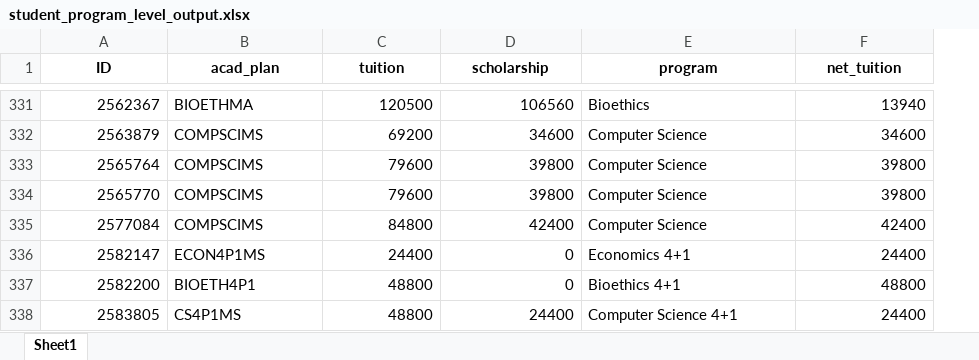
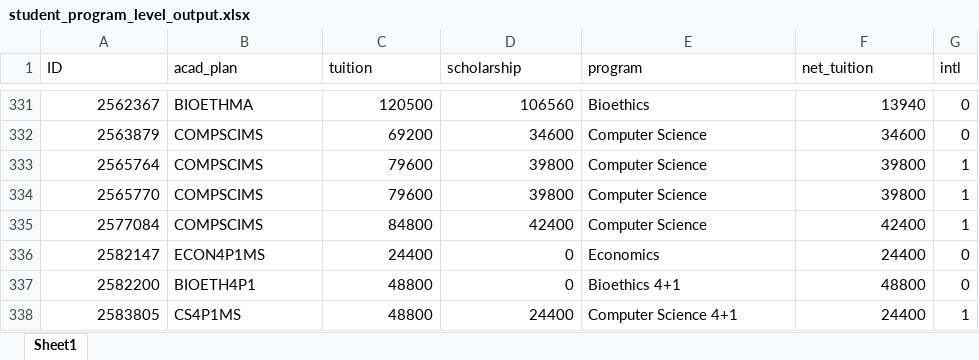
Before and after one commit to rjhunj2/grad-school-pricing, an Excel workbook: student_program_level_output.xlsx, sheet Sheet1, drawn as a sheet; only a part is shown, gaps mark what is left out; values as stored, in another font and other column widths than the file's, no borders; the diff covers the shown part only; the diff names each change by its address in the sheet, - before the commit and + after, or states it on an @@ line.

```diff
--- a/student_program_level_output.xlsx (sheet Sheet1)
+++ b/student_program_level_output.xlsx (sheet Sheet1)
+column G (intl), rows 331-338: 0 | 0 | 1 | 1 | 1 | 0 | 0 | 1
@@ A1:F1 bold: on → off, alignment: center → left @@
-E336 (program): Economics 4+1
+E336 (program): Economics
```
Also changed, not shown: 16 edited cells elsewhere in this sheet, program_summary_output.xlsx, 6 other files.
